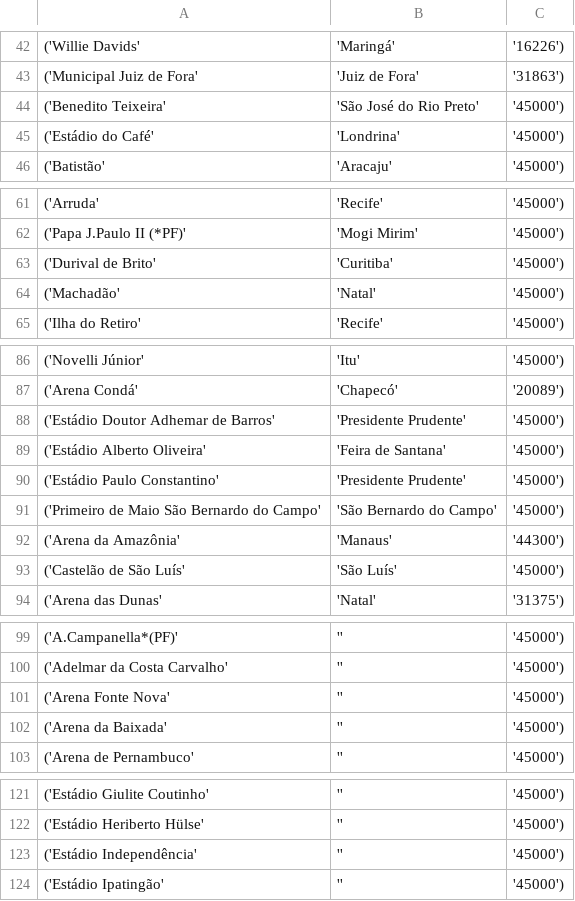
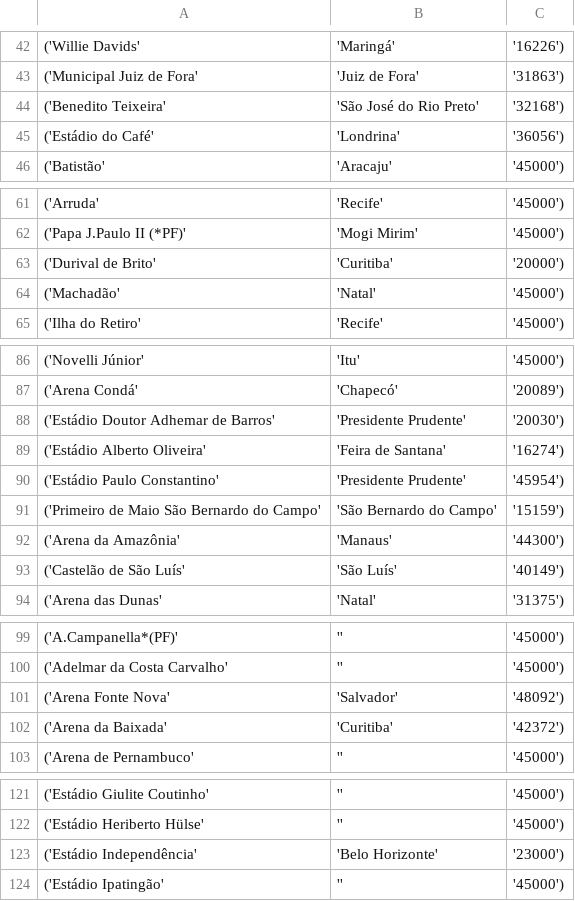
Before and after one commit to ArtOliv/Futebol-web-application, a CSV file: Data-base/estadios_info_completa.csv, drawn as a sheet; only a part is shown, gaps mark what is left out; the diff covers the shown part only.

```diff
--- a/Data-base/estadios_info_completa.csv
+++ b/Data-base/estadios_info_completa.csv
@@ -43,4 +43,4 @@
 ('Municipal Juiz de Fora', 'Juiz de Fora', '31863'),
-('Benedito Teixeira', 'São José do Rio Preto', '45000'),
-('Estádio do Café', 'Londrina', '45000'),
+('Benedito Teixeira', 'São José do Rio Preto', '32168'),
+('Estádio do Café', 'Londrina', '36056'),
 ('Batistão', 'Aracaju', '45000'),
@@ -62,3 +62,3 @@
 ('Papa J.Paulo II (*PF)', 'Mogi Mirim', '45000'),
-('Durival de Brito', 'Curitiba', '45000'),
+('Durival de Brito', 'Curitiba', '20000'),
 ('Machadão', 'Natal', '45000'),
@@ -87,8 +87,8 @@
 ('Arena Condá', 'Chapecó', '20089'),
-('Estádio Doutor Adhemar de Barros', 'Presidente Prudente', '45000'),
-('Estádio Alberto Oliveira', 'Feira de Santana', '45000'),
-('Estádio Paulo Constantino', 'Presidente Prudente', '45000'),
-('Primeiro de Maio São Bernardo do Campo', 'São Bernardo do Campo', '45000'),
+('Estádio Doutor Adhemar de Barros', 'Presidente Prudente', '20030'),
+('Estádio Alberto Oliveira', 'Feira de Santana', '16274'),
+('Estádio Paulo Constantino', 'Presidente Prudente', '45954'),
+('Primeiro de Maio São Bernardo do Campo', 'São Bernardo do Campo', '15159'),
 ('Arena da Amazônia', 'Manaus', '44300'),
-('Castelão de São Luís', 'São Luís', '45000'),
+('Castelão de São Luís', 'São Luís', '40149'),
 ('Arena das Dunas', 'Natal', '31375'),
@@ -100,4 +100,4 @@
 ('Adelmar da Costa Carvalho', '', '45000'),
-('Arena Fonte Nova', '', '45000'),
-('Arena da Baixada', '', '45000'),
+('Arena Fonte Nova', 'Salvador', '48092'),
+('Arena da Baixada', 'Curitiba', '42372'),
 ('Arena de Pernambuco', '', '45000'),
@@ -122,3 +122,3 @@
 ('Estádio Heriberto Hülse', '', '45000'),
-('Estádio Independência', '', '45000'),
+('Estádio Independência', 'Belo Horizonte', '23000'),
 ('Estádio Ipatingão', '', '45000'),
```
Also changed, not shown: 19 edited cells elsewhere in this file, 21 other files.
